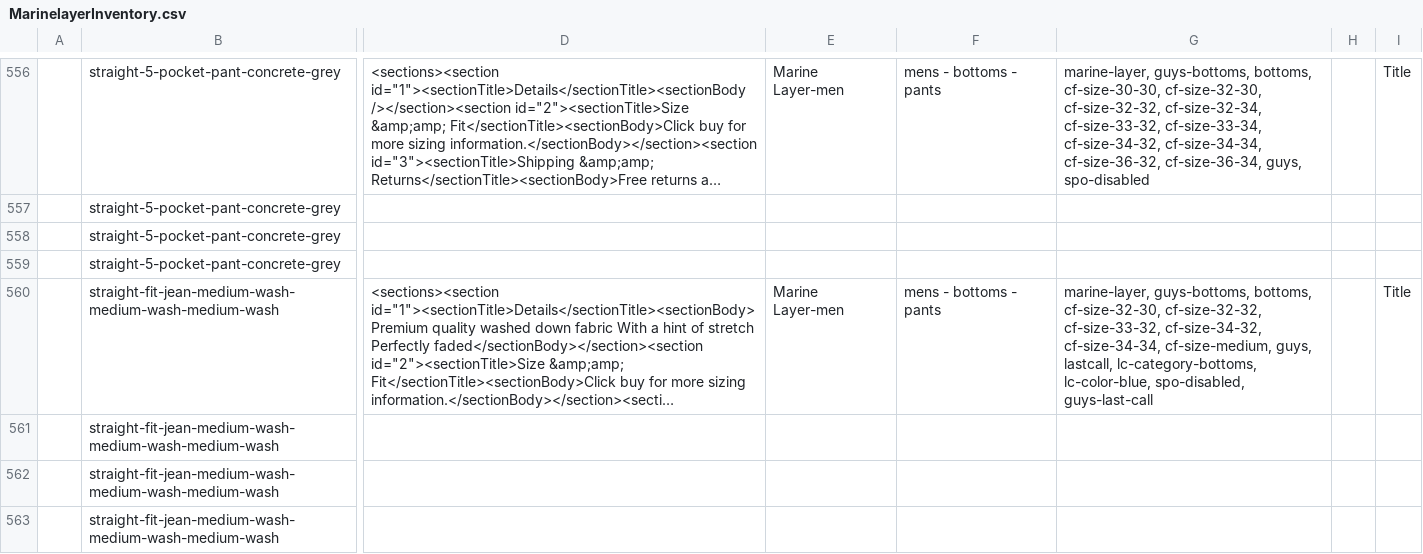
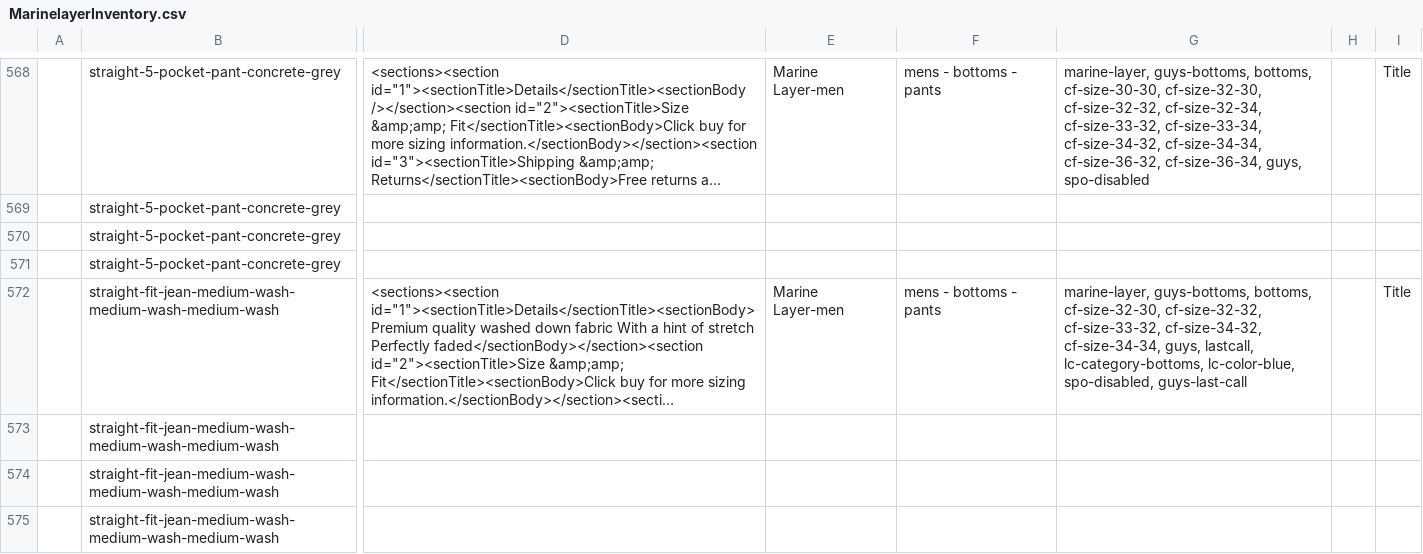
Before and after one commit to arishabh/boulevard, a CSV file: v4/old/MarinelayerInventory.csv, drawn as a sheet; only a part is shown, gaps mark what is left out; long unchanged cells end in …; addresses are those after the commit; the diff covers the shown part only; the diff names each change by its address in the sheet, - before the commit and + after, or states it on an @@ line.

```diff
--- a/v4/old/MarinelayerInventory.csv
+++ b/v4/old/MarinelayerInventory.csv
-G572: …cf-size-34-32, cf-size-34-34, cf-size-medium, guys, lastcall,…
+G572: …cf-size-34-32, cf-size-34-34, guys, lastcall,…
```
Also changed, not shown: 12 added rows, 4 removed rows and 20 edited cells elsewhere in this file, v4/new/MackweldonInventory.csv, v4/old/ClearweatherbrandInventory.csv, 35 other files.
